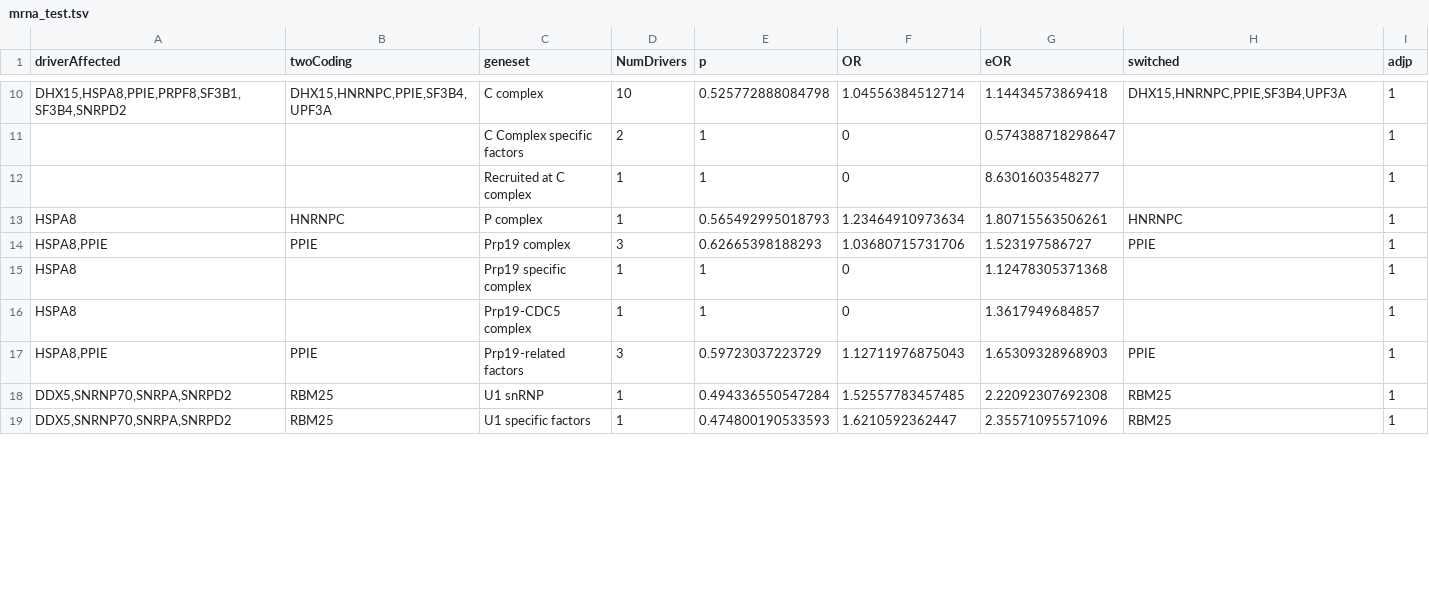
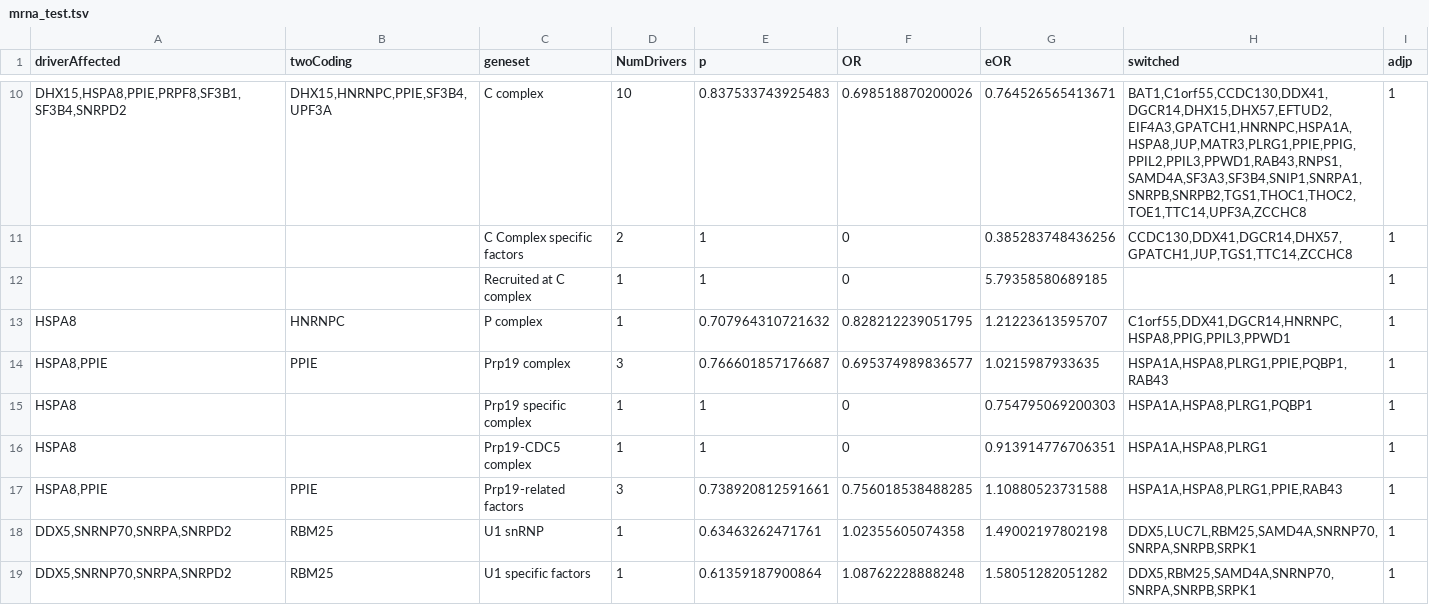
Before and after one commit to hclimente/smartas, a TSV file: results/networks/mrna_test.tsv, drawn as a sheet; only a part is shown, gaps mark what is left out; the diff covers the shown part only; the diff names each change by its address in the sheet, - before the commit and + after, or states it on an @@ line.

Commit message:
added module-level analysis
updated ppi_neighborhoods with newly reconsidered switches

```diff
--- a/results/networks/mrna_test.tsv
+++ b/results/networks/mrna_test.tsv
-E10 (p): 0.525772888084798
+E10 (p): 0.837533743925483
-F10 (OR): 1.04556384512714
+F10 (OR): 0.698518870200026
-G10 (eOR): 1.14434573869418
+G10 (eOR): 0.764526565413671
-H10 (switched): DHX15,HNRNPC,PPIE,SF3B4,UPF3A
+H10 (switched): BAT1,C1orf55,CCDC130,DDX41,DGCR14,DHX15,DHX57,EFTUD2,EIF4A3,GPATCH1,HNRNPC,HSPA1A,HSPA8,JUP,MATR3,PLRG1,PPIE,PPIG,PPIL2,PPIL3,PPWD1,RAB43,RNPS1,SAMD4A,SF3A3,SF3B4,SNIP1,SNRPA1,SNRPB,SNRPB2,TGS1,THOC1,THOC2,TOE1,TTC14,UPF3A,ZCCHC8
-G11 (eOR): 0.574388718298647
+G11 (eOR): 0.385283748436256
-H11 (switched): (empty)
+H11 (switched): CCDC130,DDX41,DGCR14,DHX57,GPATCH1,JUP,TGS1,TTC14,ZCCHC8
-G12 (eOR): 8.6301603548277
+G12 (eOR): 5.79358580689185
-E13 (p): 0.565492995018793
+E13 (p): 0.707964310721632
-F13 (OR): 1.23464910973634
+F13 (OR): 0.828212239051795
-G13 (eOR): 1.80715563506261
+G13 (eOR): 1.21223613595707
-H13 (switched): HNRNPC
+H13 (switched): C1orf55,DDX41,DGCR14,HNRNPC,HSPA8,PPIG,PPIL3,PPWD1
-E14 (p): 0.62665398188293
+E14 (p): 0.766601857176687
-F14 (OR): 1.03680715731706
+F14 (OR): 0.695374989836577
-G14 (eOR): 1.523197586727
+G14 (eOR): 1.0215987933635
-H14 (switched): PPIE
+H14 (switched): HSPA1A,HSPA8,PLRG1,PPIE,PQBP1,RAB43
-G15 (eOR): 1.12478305371368
+G15 (eOR): 0.754795069200303
-H15 (switched): (empty)
+H15 (switched): HSPA1A,HSPA8,PLRG1,PQBP1
-G16 (eOR): 1.3617949684857
+G16 (eOR): 0.913914776706351
-H16 (switched): (empty)
+H16 (switched): HSPA1A,HSPA8,PLRG1
-E17 (p): 0.59723037223729
+E17 (p): 0.738920812591661
-F17 (OR): 1.12711976875043
+F17 (OR): 0.756018538488285
-G17 (eOR): 1.65309328968903
+G17 (eOR): 1.10880523731588
-H17 (switched): PPIE
+H17 (switched): HSPA1A,HSPA8,PLRG1,PPIE,RAB43
-E18 (p): 0.494336550547284
+E18 (p): 0.63463262471761
-F18 (OR): 1.52557783457485
+F18 (OR): 1.02355605074358
-G18 (eOR): 2.22092307692308
+G18 (eOR): 1.49002197802198
-H18 (switched): RBM25
+H18 (switched): DDX5,LUC7L,RBM25,SAMD4A,SNRNP70,SNRPA,SNRPB,SRPK1
-E19 (p): 0.474800190533593
+E19 (p): 0.61359187900864
-F19 (OR): 1.6210592362447
+F19 (OR): 1.08762228888248
-G19 (eOR): 2.35571095571096
+G19 (eOR): 1.58051282051282
-H19 (switched): RBM25
+H19 (switched): DDX5,RBM25,SAMD4A,SNRNP70,SNRPA,SNRPB,SRPK1
```
Also changed, not shown: 169 edited cells elsewhere in this file, 28 other files.
